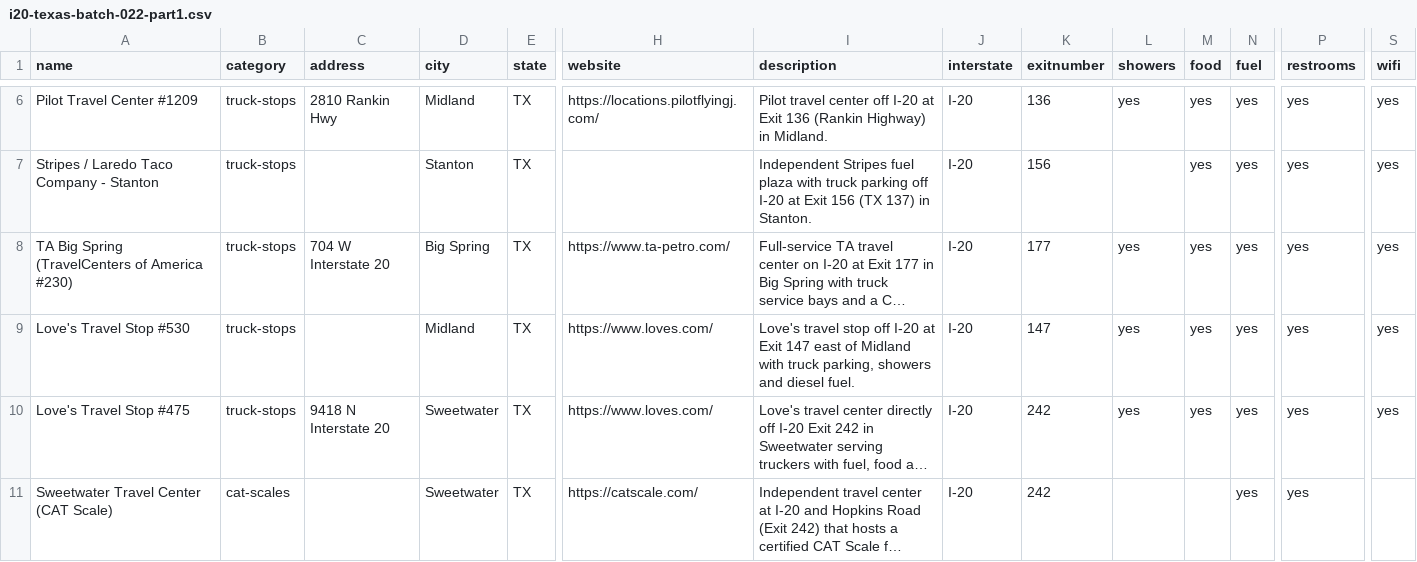
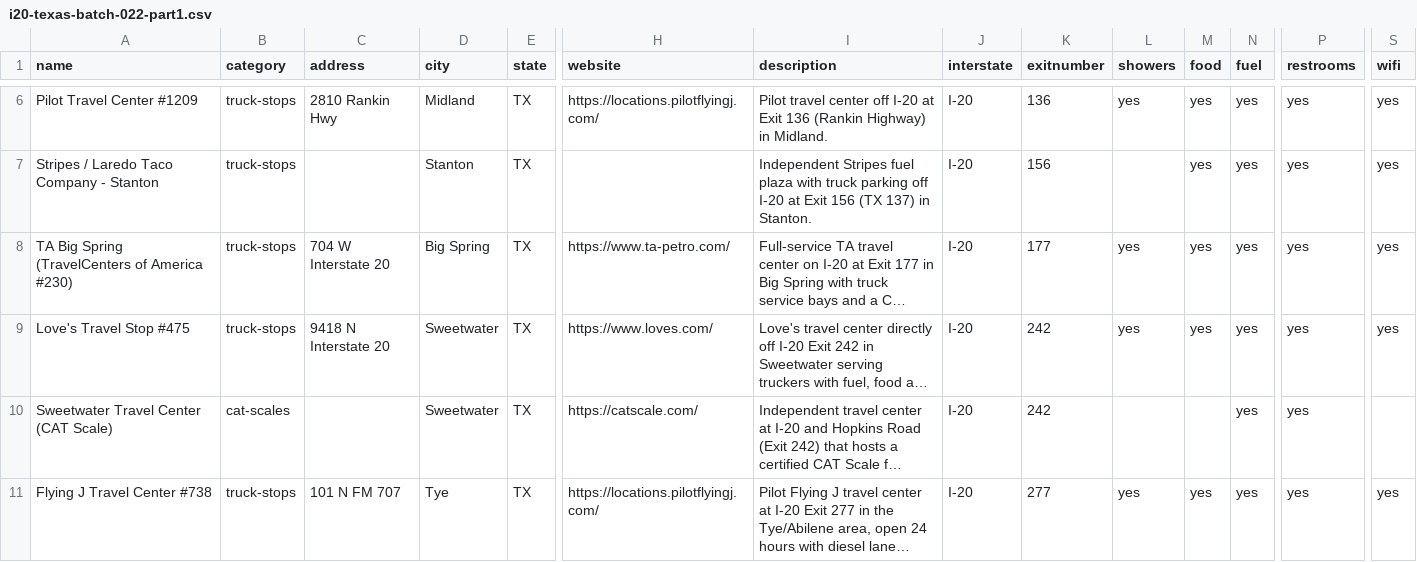
Before and after one commit to shawngresham90-cell/tlws-platform, a CSV file: data/imports/i20-texas-batch-022-part1.csv, drawn as a sheet; only a part is shown, gaps mark what is left out; the shorter side is filled out with more unchanged rows; long unchanged cells end in …; rows hold the shown columns only; the diff names each change by its address in the sheet, - before the commit and + after, or states it on an @@ line.

```diff
--- a/data/imports/i20-texas-batch-022-part1.csv
+++ b/data/imports/i20-texas-batch-022-part1.csv
-row 9: Love's Travel Stop #530 | truck-stops |  | Midland | TX | https://www.loves.com/ | Love's travel stop off I-20 at Exit 147 east of Midland with truck parking, showers and diesel fuel. | I-20 | 147 | yes | yes | yes | yes | yes
```
Also changed, not shown: data/imports/i20-texas-batch-022-expansion-report.csv, data/imports/i20-texas-batch-022.csv, 3 other files.
